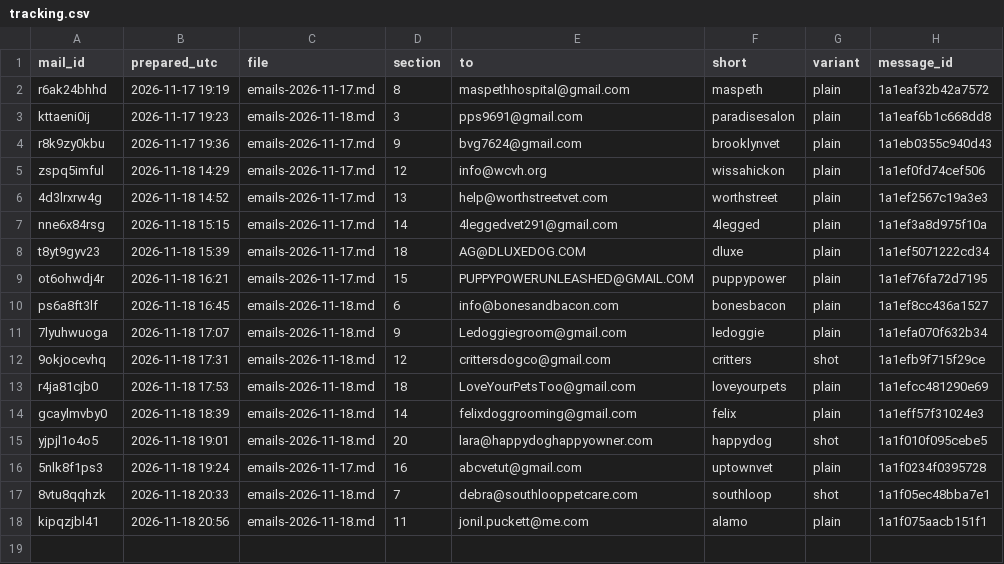
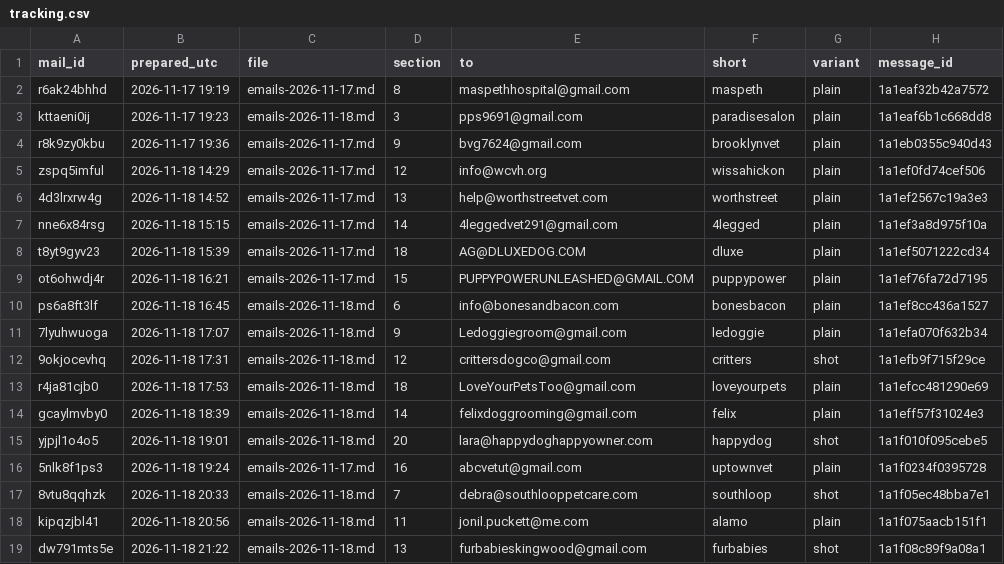
Before and after one commit to OLLEZHIK/testsite, a CSV file: outreach/tracking.csv, drawn as a sheet.

```diff
--- a/outreach/tracking.csv
+++ b/outreach/tracking.csv
@@ -18 +18,2 @@ yjpjl1o4o5,2026-11-18 19:01,emails-2026-11-18.md,20,lara@happydoghappyowner.com,
 kipqzjbl41,2026-11-18 20:56,emails-2026-11-18.md,11,jonil.puckett@me.com,alamo,plain,1a1f075aacb151f1
+dw791mts5e,2026-11-18 21:22,emails-2026-11-18.md,13,furbabieskingwood@gmail.com,furbabies,shot,1a1f08c89f9a08a1
```
Also changed, not shown: 1 other file.
